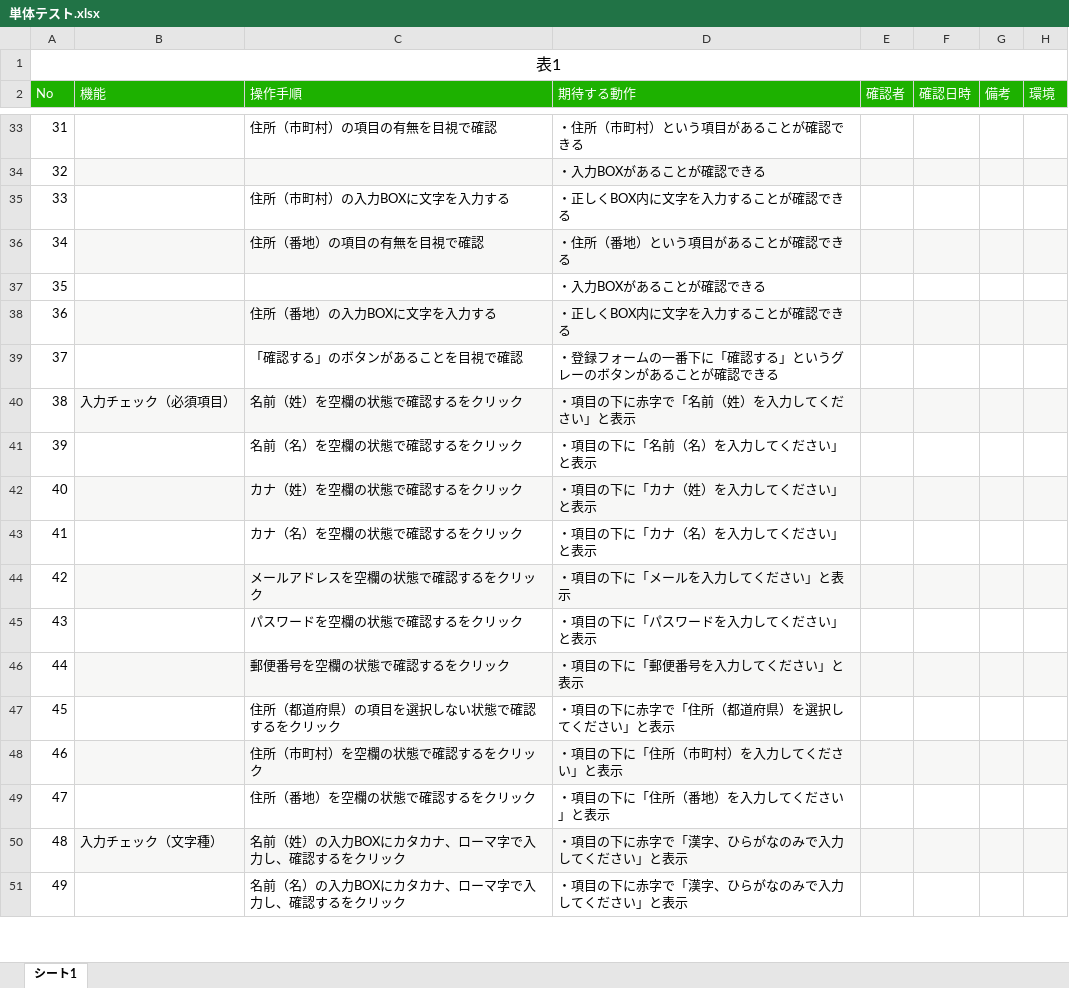
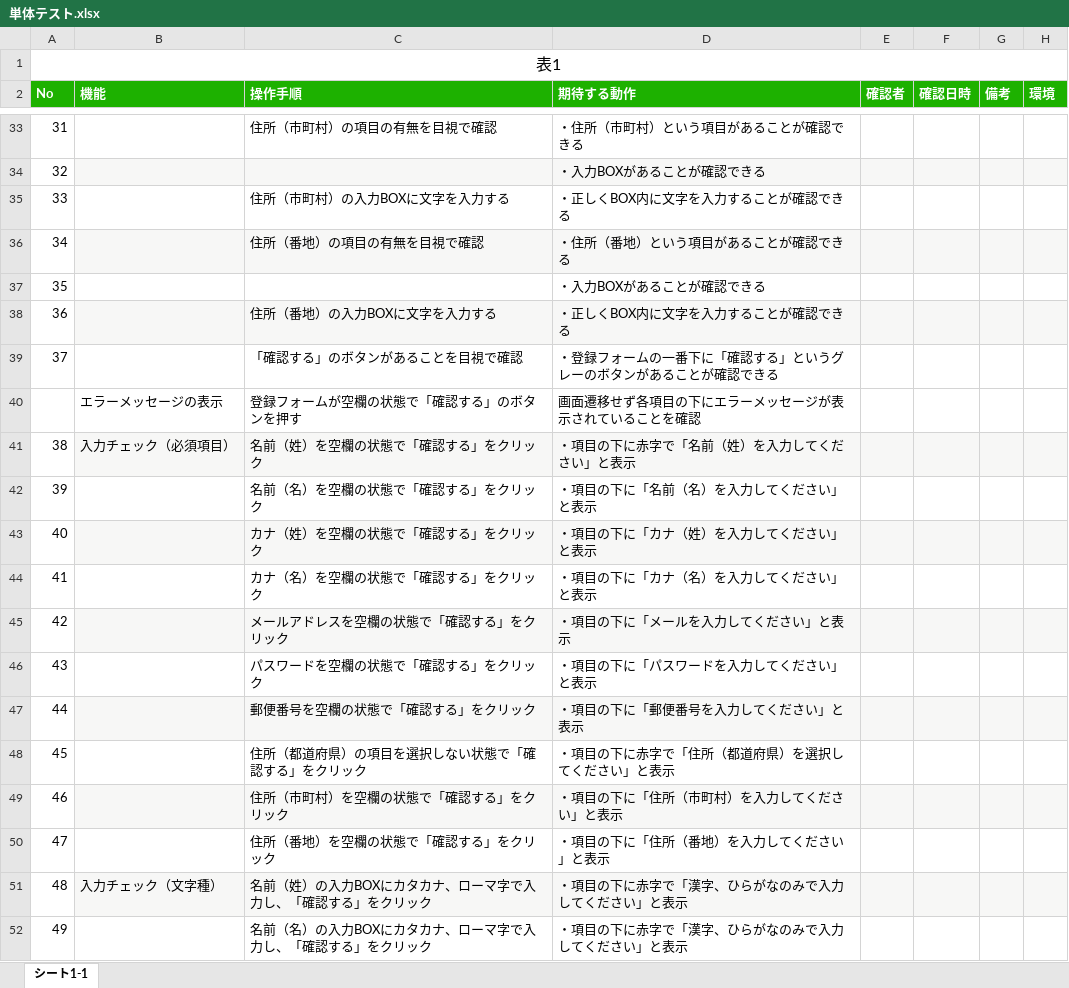
Before and after one commit to a-tanaka1219/ensyuu, an Excel workbook: d.iblog2/単体テスト.xlsx, sheet シート1-1, drawn as a sheet; only a part is shown, gaps mark what is left out; values as stored, in another font and other column widths than the file's, no borders; addresses are those after the commit; the diff covers the shown part only; the diff names each change by its address in the sheet, - before the commit and + after, or states it on an @@ line.

Commit message:
9.11

```diff
--- a/d.iblog2/単体テスト.xlsx (sheet シート1-1)
+++ b/d.iblog2/単体テスト.xlsx (sheet シート1-1)
-sheet tab: シート1
+sheet tab: シート1-1
-A2:H2 bold: off
+A2:H2 bold: on
+row 40:  | エラーメッセージの表示 | 登録フォームが空欄の状態で「確認する」のボタンを押す | 画面遷移せず各項目の下にエラーメッセージが表示されていることを確認
-C41 (操作手順): 名前（姓）を空欄の状態で確認するをクリック
+C41 (操作手順): 名前（姓）を空欄の状態で「確認する」をクリック
-C42 (操作手順): 名前（名）を空欄の状態で確認するをクリック
+C42 (操作手順): 名前（名）を空欄の状態で「確認する」をクリック
-C43 (操作手順): カナ（姓）を空欄の状態で確認するをクリック
+C43 (操作手順): カナ（姓）を空欄の状態で「確認する」をクリック
-C44 (操作手順): カナ（名）を空欄の状態で確認するをクリック
+C44 (操作手順): カナ（名）を空欄の状態で「確認する」をクリック
-C45 (操作手順): メールアドレスを空欄の状態で確認するをクリック
+C45 (操作手順): メールアドレスを空欄の状態で「確認する」をクリック
-C46 (操作手順): パスワードを空欄の状態で確認するをクリック
+C46 (操作手順): パスワードを空欄の状態で「確認する」をクリック
-C47 (操作手順): 郵便番号を空欄の状態で確認するをクリック
+C47 (操作手順): 郵便番号を空欄の状態で「確認する」をクリック
-C48 (操作手順): 住所（都道府県）の項目を選択しない状態で確認するをクリック
+C48 (操作手順): 住所（都道府県）の項目を選択しない状態で「確認する」をクリック
-C49 (操作手順): 住所（市町村）を空欄の状態で確認するをクリック
+C49 (操作手順): 住所（市町村）を空欄の状態で「確認する」をクリック
-C50 (操作手順): 住所（番地）を空欄の状態で確認するをクリック
+C50 (操作手順): 住所（番地）を空欄の状態で「確認する」をクリック
-C51 (操作手順): 名前（姓）の入力BOXにカタカナ、ローマ字で入力し、確認するをクリック
+C51 (操作手順): 名前（姓）の入力BOXにカタカナ、ローマ字で入力し、「確認する」をクリック
-C52 (操作手順): 名前（名）の入力BOXにカタカナ、ローマ字で入力し、確認するをクリック
+C52 (操作手順): 名前（名）の入力BOXにカタカナ、ローマ字で入力し、「確認する」をクリック
```
Also changed, not shown: 11 added rows and 7 edited cells elsewhere in this sheet.
